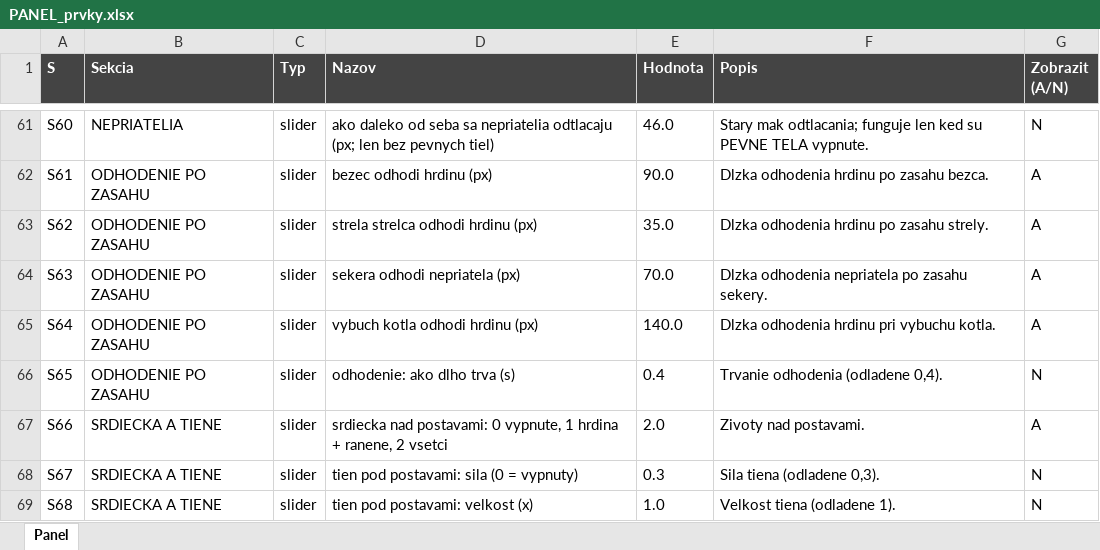
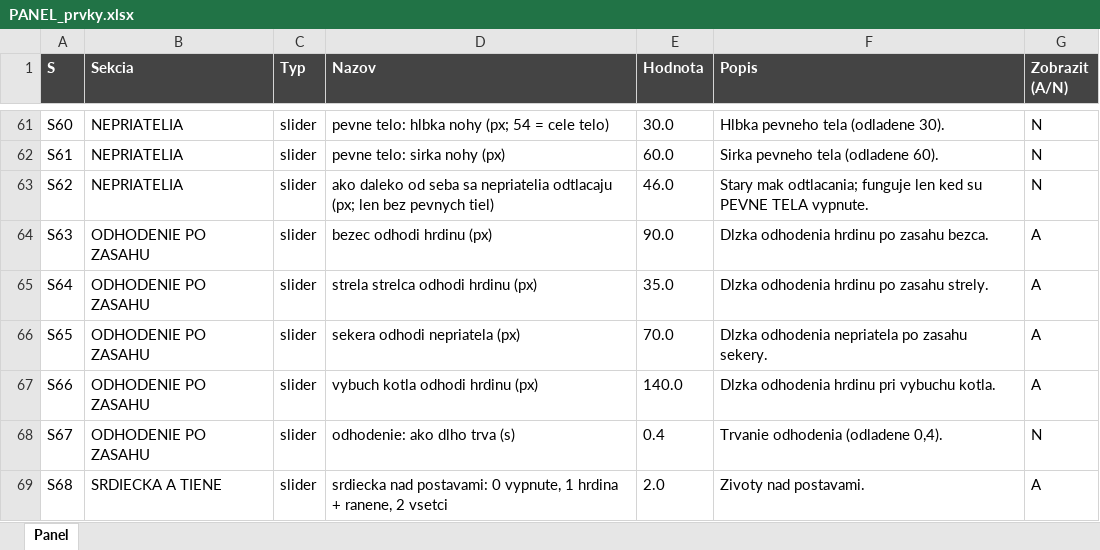
Before and after one commit to belispav/slavs, an Excel workbook: PANEL_prvky.xlsx, sheet Panel, drawn as a sheet; only a part is shown, gaps mark what is left out; values as stored, in another font and other column widths than the file's, no borders; conditional formats not drawn; the diff covers the shown part only; the diff names each change by its address in the sheet, - before the commit and + after, or states it on an @@ line.

```diff
--- a/PANEL_prvky.xlsx (sheet Panel)
+++ b/PANEL_prvky.xlsx (sheet Panel)
-D61 (Nazov): ako daleko od seba sa nepriatelia odtlacaju (px; len bez pevnych tiel)
+D61 (Nazov): pevne telo: hlbka nohy (px; 54 = cele telo)
-E61 (Hodnota): 46.0
+E61 (Hodnota): 30.0
-F61 (Popis): Stary mak odtlacania; funguje len ked su PEVNE TELA vypnute.
+F61 (Popis): Hlbka pevneho tela (odladene 30).
-B62:B63 (Sekcia): ODHODENIE PO ZASAHU
+B62:B63 (Sekcia): NEPRIATELIA
-D62 (Nazov): bezec odhodi hrdinu (px)
+D62 (Nazov): pevne telo: sirka nohy (px)
-E62 (Hodnota): 90.0
+E62 (Hodnota): 60.0
-F62 (Popis): Dlzka odhodenia hrdinu po zasahu bezca.
+F62 (Popis): Sirka pevneho tela (odladene 60).
-G62:G63 (Zobrazit (A/N)): A
+G62:G63 (Zobrazit (A/N)): N
-D63 (Nazov): strela strelca odhodi hrdinu (px)
+D63 (Nazov): ako daleko od seba sa nepriatelia odtlacaju (px; len bez pevnych tiel)
-E63 (Hodnota): 35.0
+E63 (Hodnota): 46.0
-F63 (Popis): Dlzka odhodenia hrdinu po zasahu strely.
+F63 (Popis): Stary mak odtlacania; funguje len ked su PEVNE TELA vypnute.
-D64 (Nazov): sekera odhodi nepriatela (px)
+D64 (Nazov): bezec odhodi hrdinu (px)
-E64 (Hodnota): 70.0
+E64 (Hodnota): 90.0
-F64 (Popis): Dlzka odhodenia nepriatela po zasahu sekery.
+F64 (Popis): Dlzka odhodenia hrdinu po zasahu bezca.
-D65 (Nazov): vybuch kotla odhodi hrdinu (px)
+D65 (Nazov): strela strelca odhodi hrdinu (px)
-E65 (Hodnota): 140.0
+E65 (Hodnota): 35.0
-F65 (Popis): Dlzka odhodenia hrdinu pri vybuchu kotla.
+F65 (Popis): Dlzka odhodenia hrdinu po zasahu strely.
-D66 (Nazov): odhodenie: ako dlho trva (s)
+D66 (Nazov): sekera odhodi nepriatela (px)
-E66 (Hodnota): 0.4
+E66 (Hodnota): 70.0
-F66 (Popis): Trvanie odhodenia (odladene 0,4).
+F66 (Popis): Dlzka odhodenia nepriatela po zasahu sekery.
-G66 (Zobrazit (A/N)): N
+G66 (Zobrazit (A/N)): A
-B67:B68 (Sekcia): SRDIECKA A TIENE
+B67:B68 (Sekcia): ODHODENIE PO ZASAHU
-D67 (Nazov): srdiecka nad postavami: 0 vypnute, 1 hrdina + ranene, 2 vsetci
+D67 (Nazov): vybuch kotla odhodi hrdinu (px)
-E67 (Hodnota): 2.0
+E67 (Hodnota): 140.0
-F67 (Popis): Zivoty nad postavami.
+F67 (Popis): Dlzka odhodenia hrdinu pri vybuchu kotla.
-D68 (Nazov): tien pod postavami: sila (0 = vypnuty)
+D68 (Nazov): odhodenie: ako dlho trva (s)
-E68 (Hodnota): 0.3
+E68 (Hodnota): 0.4
-F68 (Popis): Sila tiena (odladene 0,3).
+F68 (Popis): Trvanie odhodenia (odladene 0,4).
-D69 (Nazov): tien pod postavami: velkost (x)
+D69 (Nazov): srdiecka nad postavami: 0 vypnute, 1 hrdina + ranene, 2 vsetci
-E69 (Hodnota): 1.0
+E69 (Hodnota): 2.0
-F69 (Popis): Velkost tiena (odladene 1).
+F69 (Popis): Zivoty nad postavami.
-G69 (Zobrazit (A/N)): N
+G69 (Zobrazit (A/N)): A
```
Also changed, not shown: 2 added rows and 55 edited cells elsewhere in this sheet, hidden cells, 14 other files.
